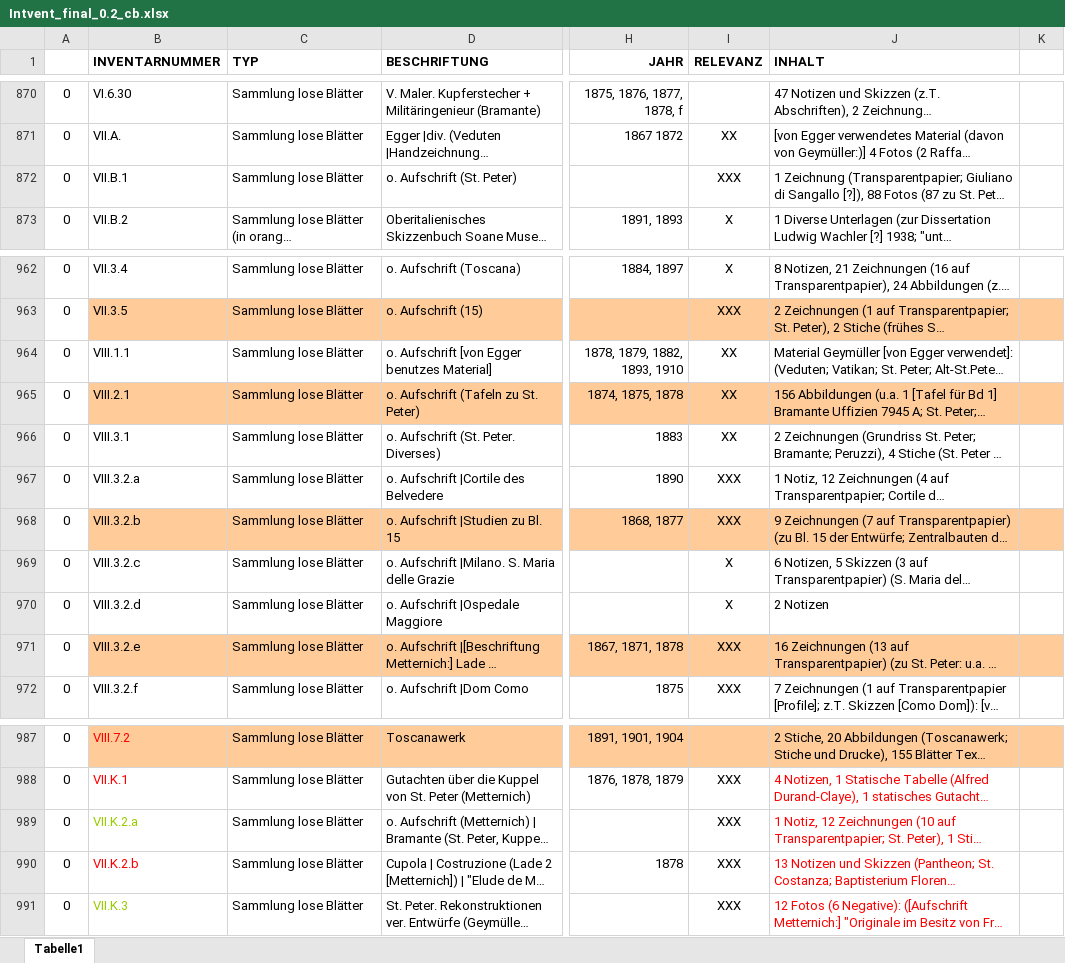
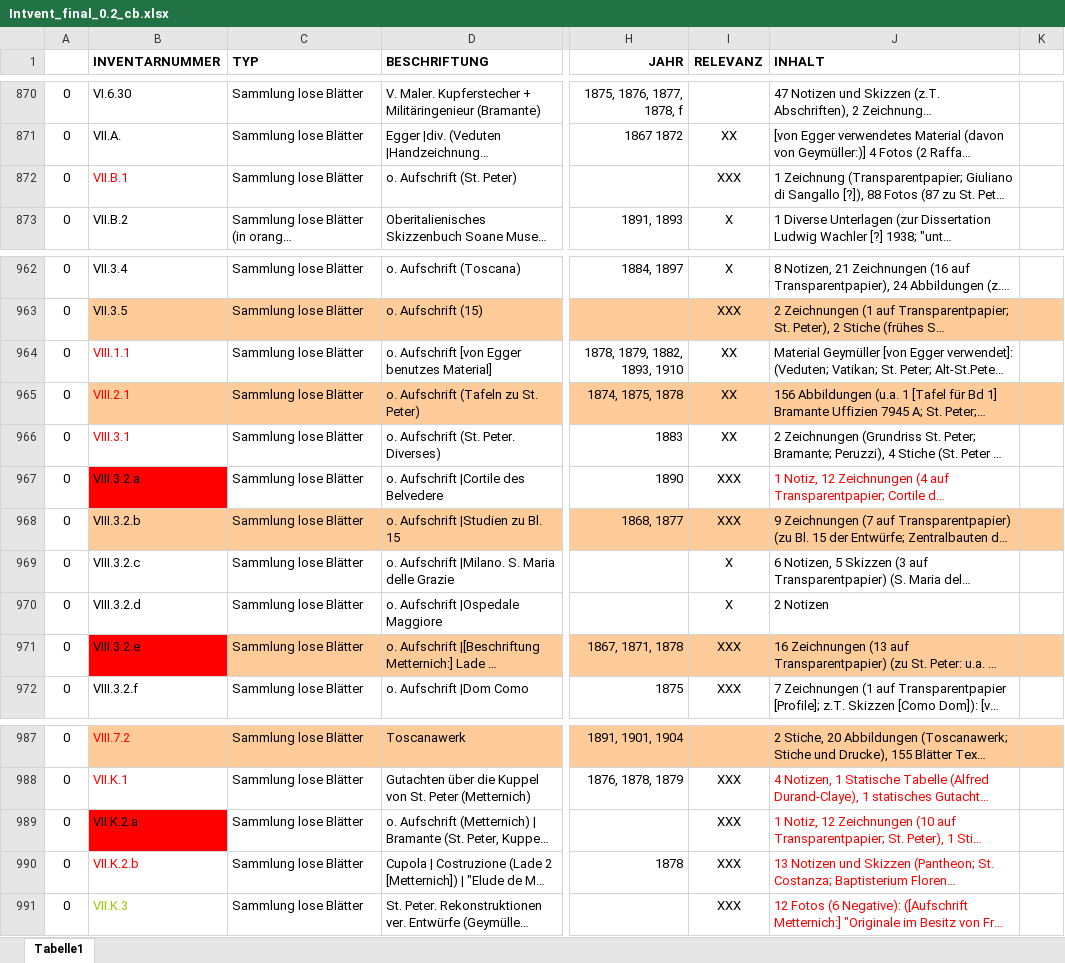
Before and after one commit to acady/geymueller, an Excel workbook: data/christoph/Intvent_final_0.2_cb.xlsx, sheet Tabelle1, drawn as a sheet; only a part is shown, gaps mark what is left out; long unchanged cells end in …; values as stored, in another font and other column widths than the file's, no borders; the diff names each change by its address in the sheet, - before the commit and + after, or states it on an @@ line.

Commit message:
vorbereitung für digitalisierung

```diff
--- a/data/christoph/Intvent_final_0.2_cb.xlsx (sheet Tabelle1)
+++ b/data/christoph/Intvent_final_0.2_cb.xlsx (sheet Tabelle1)
-B872 text colour: black
+B872 text colour: #FF0000
-B964:B966 text colour: black
+B964:B966 text colour: #FF0000
-B967 fill: none
+B967 fill: #FF0000
-J967 text colour: black
+J967 text colour: #FF0000
-B971 fill: #FFCC99
+B971 fill: #FF0000
@@ B989 fill: none → #FF0000, text colour: #99CC00 → black @@
```
